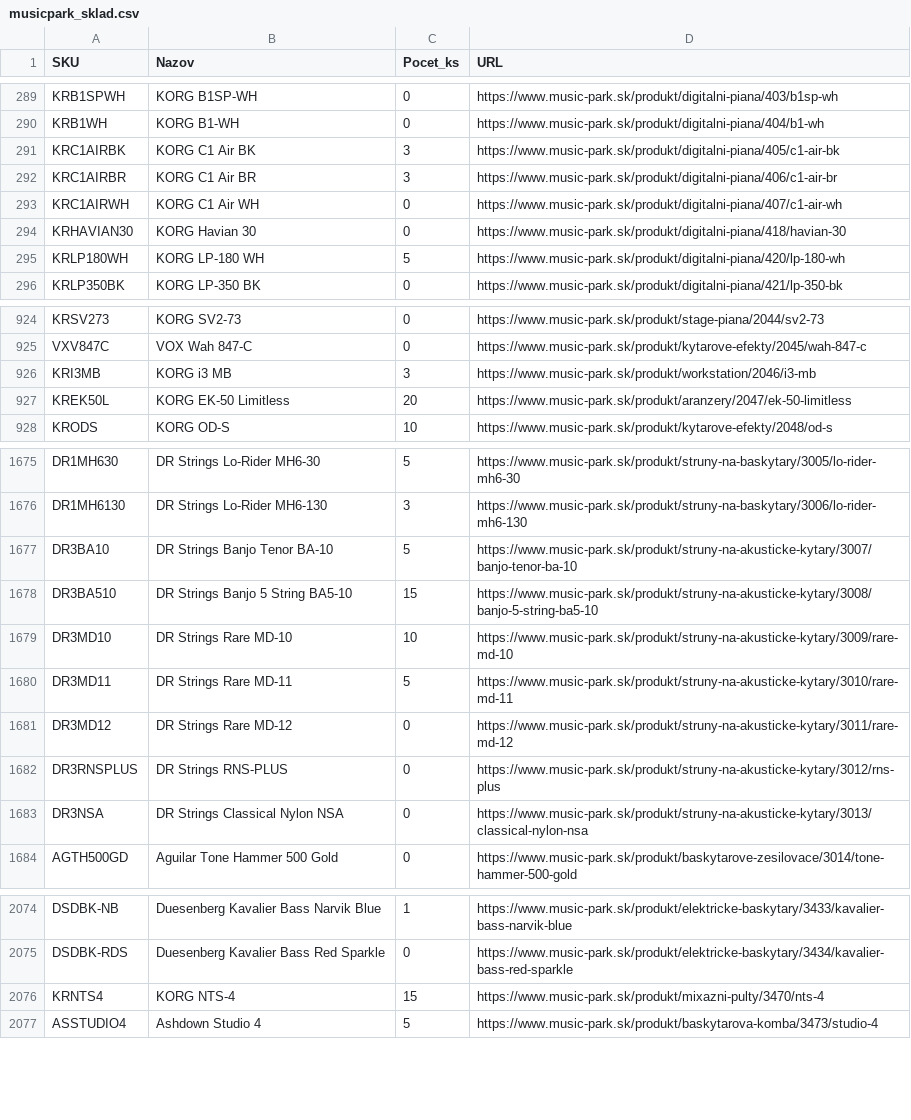
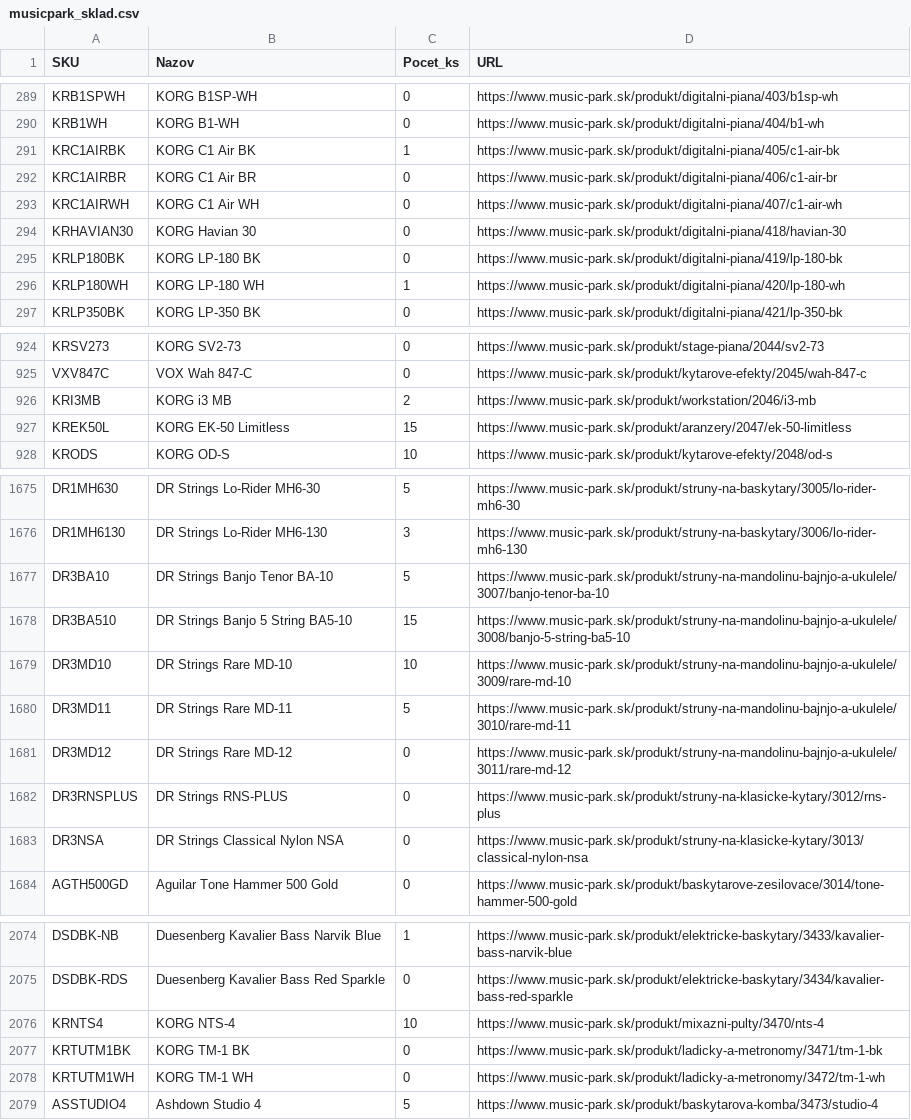
Before and after one commit to AlL4music/Imusic, a CSV file: stock/musicpark_sklad.csv, drawn as a sheet; only a part is shown, gaps mark what is left out; the diff covers the shown part only.

Commit message:
Music Park: local PC scrape 2026-09-20 05:14 (2765 products)

```diff
--- a/stock/musicpark_sklad.csv
+++ b/stock/musicpark_sklad.csv
@@ -290,7 +290,8 @@ KRB1SPWH;KORG B1SP-WH;0;https://www.music-park.sk/produkt/digitalni-piana/403/b1
 KRB1WH;KORG B1-WH;0;https://www.music-park.sk/produkt/digitalni-piana/404/b1-wh
-KRC1AIRBK;KORG C1 Air BK;3;https://www.music-park.sk/produkt/digitalni-piana/405/c1-air-bk
-KRC1AIRBR;KORG C1 Air BR;3;https://www.music-park.sk/produkt/digitalni-piana/406/c1-air-br
+KRC1AIRBK;KORG C1 Air BK;1;https://www.music-park.sk/produkt/digitalni-piana/405/c1-air-bk
+KRC1AIRBR;KORG C1 Air BR;0;https://www.music-park.sk/produkt/digitalni-piana/406/c1-air-br
 KRC1AIRWH;KORG C1 Air WH;0;https://www.music-park.sk/produkt/digitalni-piana/407/c1-air-wh
 KRHAVIAN30;KORG Havian 30;0;https://www.music-park.sk/produkt/digitalni-piana/418/havian-30
-KRLP180WH;KORG LP-180 WH;5;https://www.music-park.sk/produkt/digitalni-piana/420/lp-180-wh
+KRLP180BK;KORG LP-180 BK;0;https://www.music-park.sk/produkt/digitalni-piana/419/lp-180-bk
+KRLP180WH;KORG LP-180 WH;1;https://www.music-park.sk/produkt/digitalni-piana/420/lp-180-wh
 KRLP350BK;KORG LP-350 BK;0;https://www.music-park.sk/produkt/digitalni-piana/421/lp-350-bk
@@ -925,4 +925,4 @@ KRSV273;KORG SV2-73;0;https://www.music-park.sk/produkt/stage-piana/2044/sv2-73
 VXV847C;VOX Wah 847-C;0;https://www.music-park.sk/produkt/kytarove-efekty/2045/wah-847-c
-KRI3MB;KORG i3 MB;3;https://www.music-park.sk/produkt/workstation/2046/i3-mb
-KREK50L;KORG EK-50 Limitless;20;https://www.music-park.sk/produkt/aranzery/2047/ek-50-limitless
+KRI3MB;KORG i3 MB;2;https://www.music-park.sk/produkt/workstation/2046/i3-mb
+KREK50L;KORG EK-50 Limitless;15;https://www.music-park.sk/produkt/aranzery/2047/ek-50-limitless
 KRODS;KORG OD-S;10;https://www.music-park.sk/produkt/kytarove-efekty/2048/od-s
@@ -1676,9 +1676,9 @@ DR1MH630;DR Strings Lo-Rider MH6-30;5;https://www.music-park.sk/produkt/struny-n
 DR1MH6130;DR Strings Lo-Rider MH6-130;3;https://www.music-park.sk/produkt/struny-na-baskytary/3006/lo-rider-mh6-130
-DR3BA10;DR Strings Banjo Tenor BA-10;5;https://www.music-park.sk/produkt/struny-na-akusticke-kytary/3007/banjo-tenor-ba-10
-DR3BA510;DR Strings Banjo 5 String BA5-10;15;https://www.music-park.sk/produkt/struny-na-akusticke-kytary/3008/banjo-5-string-ba5-10
-DR3MD10;DR Strings Rare MD-10;10;https://www.music-park.sk/produkt/struny-na-akusticke-kytary/3009/rare-md-10
-DR3MD11;DR Strings Rare MD-11;5;https://www.music-park.sk/produkt/struny-na-akusticke-kytary/3010/rare-md-11
-DR3MD12;DR Strings Rare MD-12;0;https://www.music-park.sk/produkt/struny-na-akusticke-kytary/3011/rare-md-12
-DR3RNSPLUS;DR Strings RNS-PLUS;0;https://www.music-park.sk/produkt/struny-na-akusticke-kytary/3012/rns-plus
-DR3NSA;DR Strings Classical Nylon NSA;0;https://www.music-park.sk/produkt/struny-na-akusticke-kytary/3013/classical-nylon-nsa
+DR3BA10;DR Strings Banjo Tenor BA-10;5;https://www.music-park.sk/produkt/struny-na-mandolinu-bajnjo-a-ukulele/3007/banjo-tenor-ba-10
+DR3BA510;DR Strings Banjo 5 String BA5-10;15;https://www.music-park.sk/produkt/struny-na-mandolinu-bajnjo-a-ukulele/3008/banjo-5-string-ba5-10
+DR3MD10;DR Strings Rare MD-10;10;https://www.music-park.sk/produkt/struny-na-mandolinu-bajnjo-a-ukulele/3009/rare-md-10
+DR3MD11;DR Strings Rare MD-11;5;https://www.music-park.sk/produkt/struny-na-mandolinu-bajnjo-a-ukulele/3010/rare-md-11
+DR3MD12;DR Strings Rare MD-12;0;https://www.music-park.sk/produkt/struny-na-mandolinu-bajnjo-a-ukulele/3011/rare-md-12
+DR3RNSPLUS;DR Strings RNS-PLUS;0;https://www.music-park.sk/produkt/struny-na-klasicke-kytary/3012/rns-plus
+DR3NSA;DR Strings Classical Nylon NSA;0;https://www.music-park.sk/produkt/struny-na-klasicke-kytary/3013/classical-nylon-nsa
 AGTH500GD;Aguilar Tone Hammer 500 Gold;0;https://www.music-park.sk/produkt/baskytarove-zesilovace/3014/tone-hammer-500-gold
@@ -2075,3 +2075,5 @@ DSDBK-NB;Duesenberg Kavalier Bass Narvik Blue;1;https://www.music-park.sk/produk
 DSDBK-RDS;Duesenberg Kavalier Bass Red Sparkle;0;https://www.music-park.sk/produkt/elektricke-baskytary/3434/kavalier-bass-red-sparkle
-KRNTS4;KORG NTS-4;15;https://www.music-park.sk/produkt/mixazni-pulty/3470/nts-4
+KRNTS4;KORG NTS-4;10;https://www.music-park.sk/produkt/mixazni-pulty/3470/nts-4
+KRTUTM1BK;KORG TM-1 BK;0;https://www.music-park.sk/produkt/ladicky-a-metronomy/3471/tm-1-bk
+KRTUTM1WH;KORG TM-1 WH;0;https://www.music-park.sk/produkt/ladicky-a-metronomy/3472/tm-1-wh
 ASSTUDIO4;Ashdown Studio 4;5;https://www.music-park.sk/produkt/baskytarova-komba/3473/studio-4
```
Also changed, not shown: 10 moved rows and 47 edited cells elsewhere in this file.
